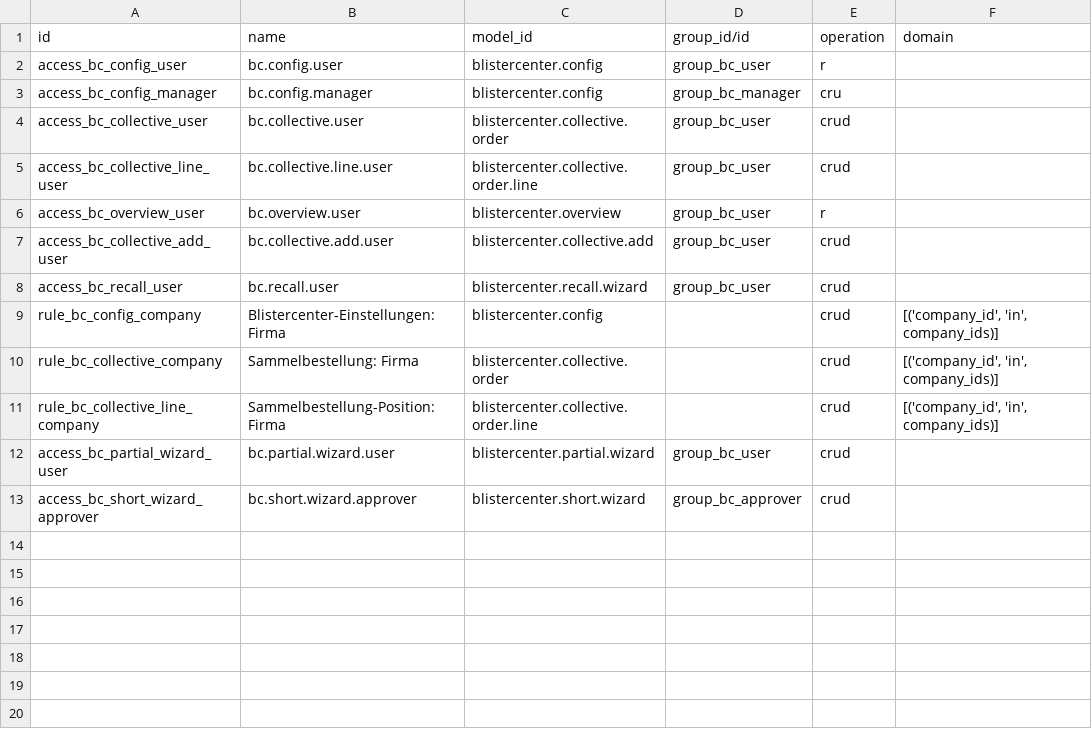
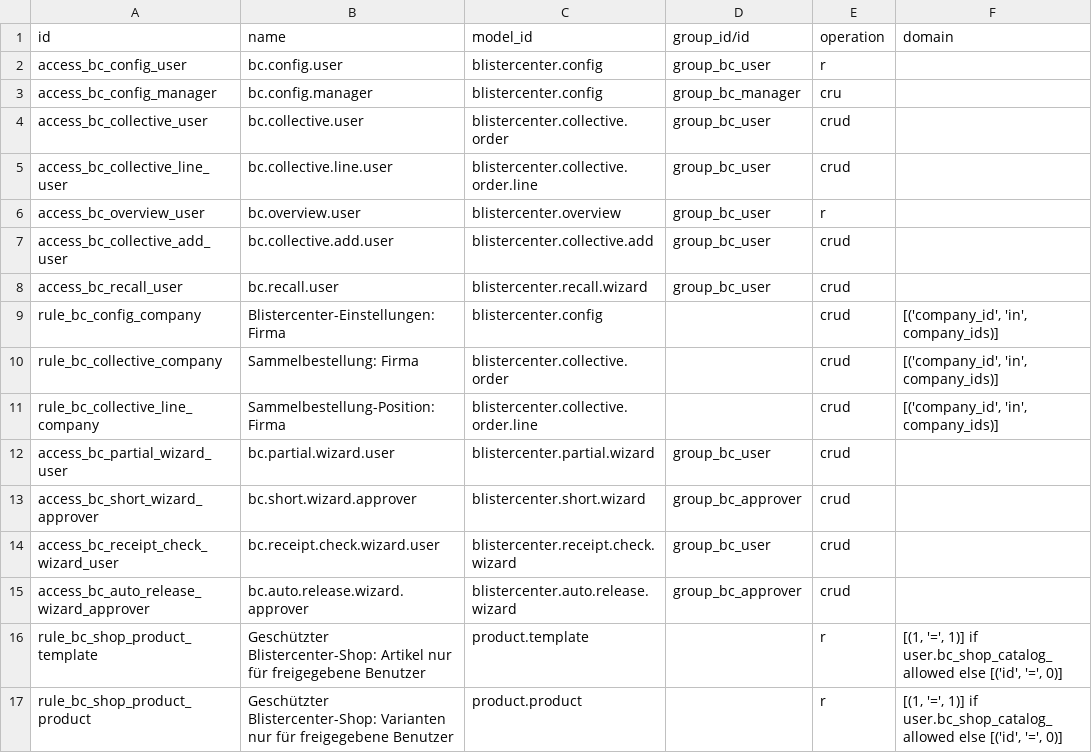
Before and after one commit to Baltazar1359/odoo20F, a CSV file: blistercenter/security/ir.access.csv, drawn as a sheet; the diff names each change by its address in the sheet, - before the commit and + after, or states it on an @@ line.

```diff
--- a/blistercenter/security/ir.access.csv
+++ b/blistercenter/security/ir.access.csv
+row 14: access_bc_receipt_check_wizard_user | bc.receipt.check.wizard.user | blistercenter.receipt.check.wizard | group_bc_user | crud
+row 15: access_bc_auto_release_wizard_approver | bc.auto.release.wizard.approver | blistercenter.auto.release.wizard | group_bc_approver | crud
+row 16: rule_bc_shop_product_template | Geschützter Blistercenter-Shop: Artikel nur für freigegebene Benutzer | product.template |  | r | [(1, '=', 1)] if user.bc_shop_catalog_allowed else [('id', '=', 0)]
+row 17: rule_bc_shop_product_product | Geschützter Blistercenter-Shop: Varianten nur für freigegebene Benutzer | product.product |  | r | [(1, '=', 1)] if user.bc_shop_catalog_allowed else [('id', '=', 0)]
```
Also changed, not shown: 38 other files.
